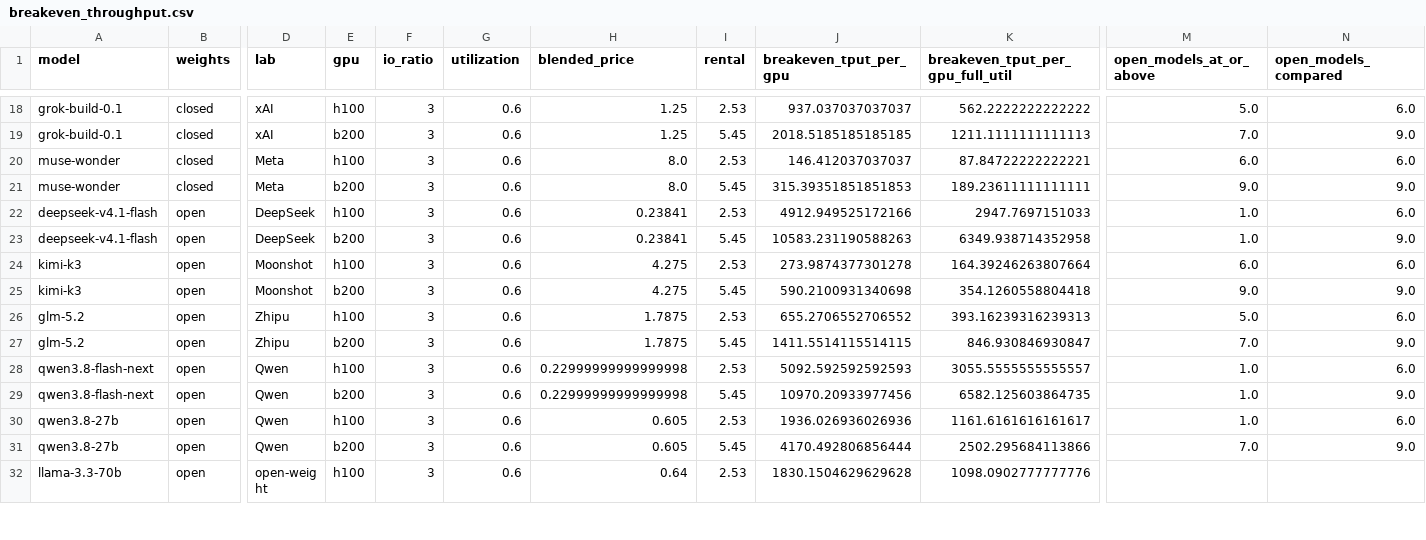
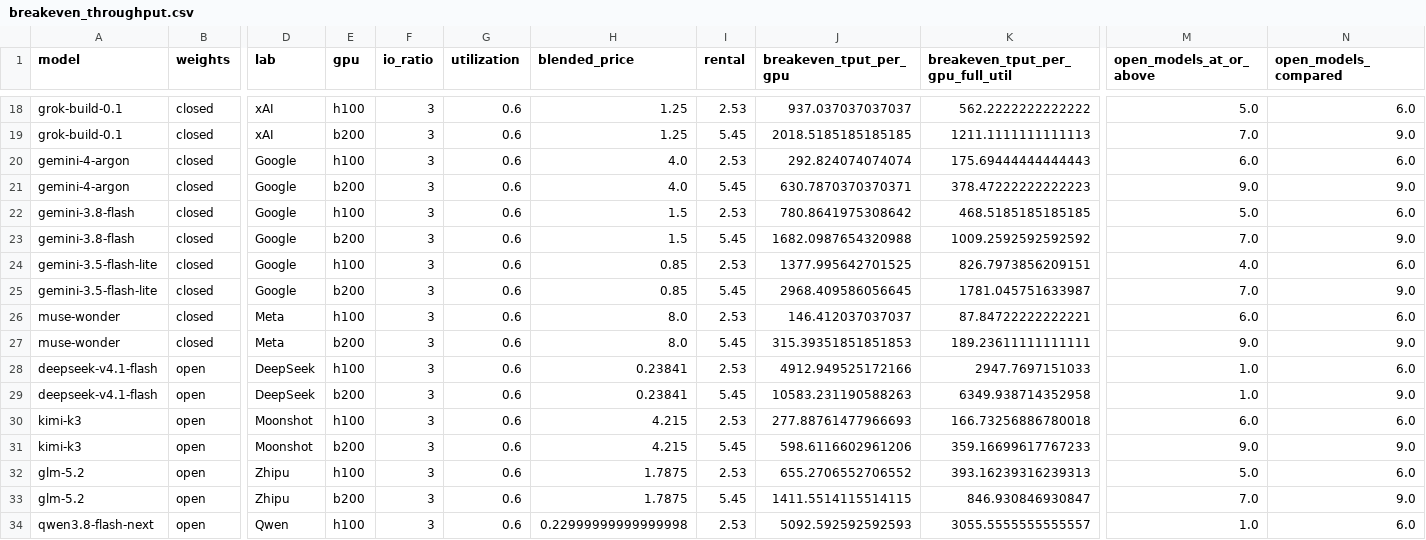
Before and after one commit to martifr4/App_reflexes, a CSV file: token_spread/outputs/breakeven_throughput.csv, drawn as a sheet; only a part is shown, gaps mark what is left out; the shorter side is filled out with more unchanged rows; addresses are those after the commit; rows hold the shown columns only; the diff names each change by its address in the sheet, - before the commit and + after, or states it on an @@ line.

```diff
--- a/token_spread/outputs/breakeven_throughput.csv
+++ b/token_spread/outputs/breakeven_throughput.csv
+row 20: gemini-4-argon | closed | Google | h100 | 3 | 0.6 | 4.0 | 2.53 | 292.824074074074 | 175.69444444444443 | 6.0 | 6.0
+row 21: gemini-4-argon | closed | Google | b200 | 3 | 0.6 | 4.0 | 5.45 | 630.7870370370371 | 378.47222222222223 | 9.0 | 9.0
+row 22: gemini-3.8-flash | closed | Google | h100 | 3 | 0.6 | 1.5 | 2.53 | 780.8641975308642 | 468.5185185185185 | 5.0 | 6.0
+row 23: gemini-3.8-flash | closed | Google | b200 | 3 | 0.6 | 1.5 | 5.45 | 1682.0987654320988 | 1009.2592592592592 | 7.0 | 9.0
+row 24: gemini-3.5-flash-lite | closed | Google | h100 | 3 | 0.6 | 0.85 | 2.53 | 1377.995642701525 | 826.7973856209151 | 4.0 | 6.0
+row 25: gemini-3.5-flash-lite | closed | Google | b200 | 3 | 0.6 | 0.85 | 5.45 | 2968.409586056645 | 1781.045751633987 | 7.0 | 9.0
-H30:H31 (blended_price): 4.275
+H30:H31 (blended_price): 4.215
-J30 (breakeven_tput_per_gpu): 273.9874377301278
+J30 (breakeven_tput_per_gpu): 277.88761477966693
-K30 (breakeven_tput_per_gpu_full_util): 164.39246263807664
+K30 (breakeven_tput_per_gpu_full_util): 166.73256886780018
-J31 (breakeven_tput_per_gpu): 590.2100931340698
+J31 (breakeven_tput_per_gpu): 598.6116602961206
-K31 (breakeven_tput_per_gpu_full_util): 354.1260558804418
+K31 (breakeven_tput_per_gpu_full_util): 359.16699617767233
```
Also changed, not shown: token_spread/data/api_prices.csv, token_spread/outputs/price_comparison.csv, 22 other files.
